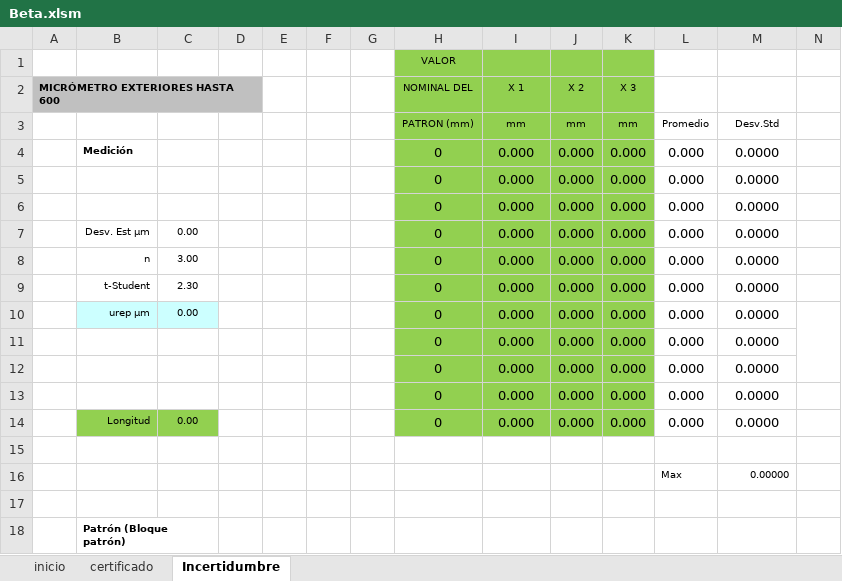
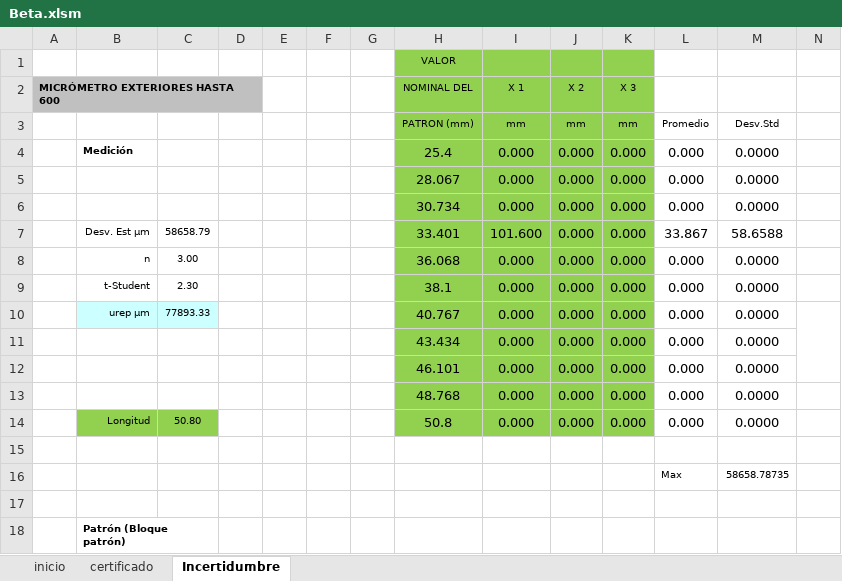
Before and after one commit to hocht/Kalibrix, an Excel workbook: Beta.xlsm, sheet Incertidumbre, drawn as a sheet; only a part is shown; values as stored, in another font and other column widths than the file's, no borders; charts and pictures not drawn; removed rows and columns are numbered as before the commit, all else as after; rows hold the shown columns only; the diff covers the shown part only; the diff names each change by its address in the sheet, - before the commit and + after, or states it on an @@ line.

Commit message:
Versión 0.98
Corregida hoja de incertidumbre
corregido cliente 24
corregidos ceros en tablas

```diff
--- a/Beta.xlsm (sheet Incertidumbre)
+++ b/Beta.xlsm (sheet Incertidumbre)
-H4 (NOMINAL DEL): 0
+H4 (NOMINAL DEL): 25.4
-H5 (NOMINAL DEL): 0
+H5 (NOMINAL DEL): 28.067
-H6 (NOMINAL DEL): 0
+H6 (NOMINAL DEL): 30.734
-row 7:  | Desv. Est µm | 0.00 |  |  |  |  | 0 | 0.000 | 0.000 | 0.000 | 0.000 | 0.0000
+row 7:  | Desv. Est µm | 58658.79 |  |  |  |  | 33.401 | 101.600 | 0.000 | 0.000 | 33.867 | 58.6588
-H8 (NOMINAL DEL): 0
+H8 (NOMINAL DEL): 36.068
-H9 (NOMINAL DEL): 0
+H9 (NOMINAL DEL): 38.1
-C10: 0.00
+C10: 77893.33
-H10 (NOMINAL DEL): 0
+H10 (NOMINAL DEL): 40.767
-H11 (NOMINAL DEL): 0
+H11 (NOMINAL DEL): 43.434
-H12 (NOMINAL DEL): 0
+H12 (NOMINAL DEL): 46.101
-H13 (NOMINAL DEL): 0
+H13 (NOMINAL DEL): 48.768
-C14: 0.00
+C14: 50.80
-H14 (NOMINAL DEL): 0
+H14 (NOMINAL DEL): 50.8
-M16: 0.00000
+M16: 58658.78735
```
Also changed, not shown: 4 added rows, 4 removed rows and 18 edited cells elsewhere in this sheet, sheet certificado, charts or pictures.
